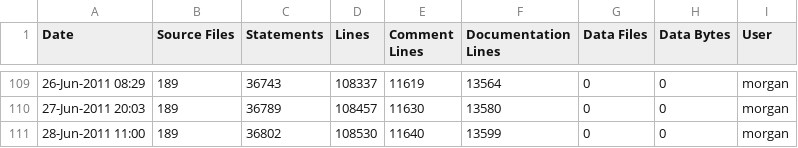
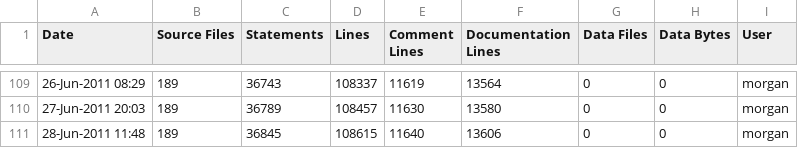
Before and after one commit to A7med-Shoukry/g3d, a CSV file: G3D9/GLG3D.lib/ice-stats.csv, drawn as a sheet; only a part is shown, gaps mark what is left out.

```diff
--- a/G3D9/GLG3D.lib/ice-stats.csv
+++ b/G3D9/GLG3D.lib/ice-stats.csv
@@ -110,2 +110,2 @@
 27-Jun-2011 20:03,189,36789,108457,11630,13580,0,0,"morgan",""
-28-Jun-2011 11:00,189,36802,108530,11640,13599,0,0,"morgan",""
+28-Jun-2011 11:48,189,36845,108615,11640,13606,0,0,"morgan",""
```
Also changed, not shown: G3D9/G3D.lib/ice-stats.csv, 5 other files.
